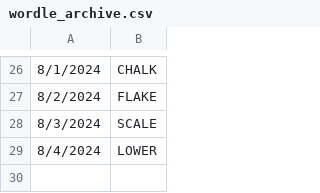
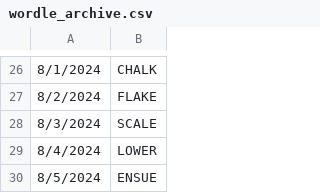
Before and after one commit to deda-72/WORDLE-archive, a CSV file: wordle_archive.csv, drawn as a sheet; only a part is shown, gaps mark what is left out.

Commit message:
Update wordle_archive.csv

```diff
--- a/wordle_archive.csv
+++ b/wordle_archive.csv
@@ -29 +29,2 @@
 8/4/2024,LOWER
+8/5/2024,ENSUE
```
